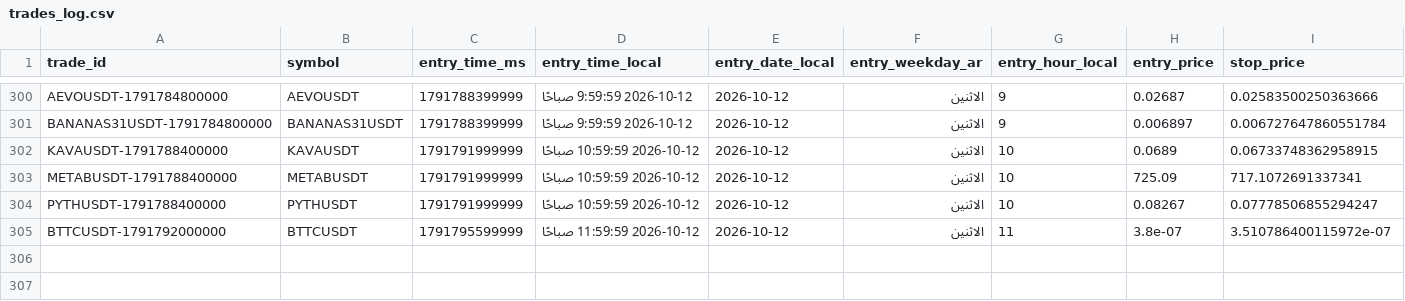
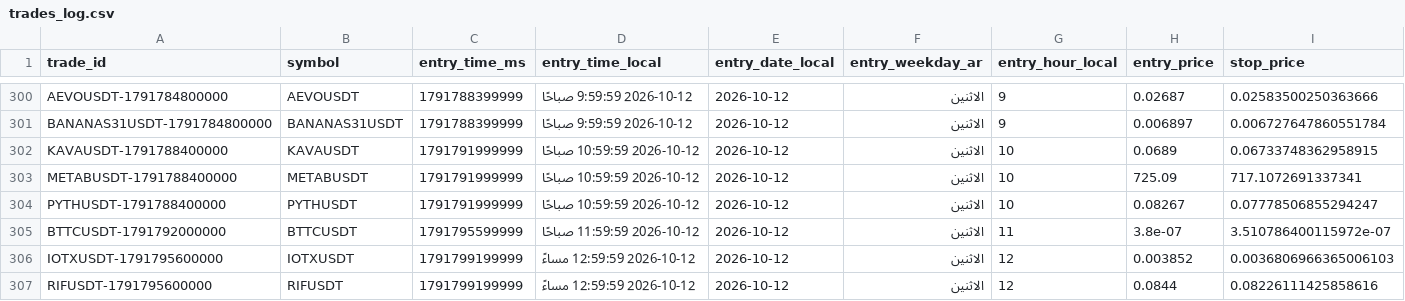
Before and after one commit to turky4500/binance-spot-usdt-signal-bot, a CSV file: data/trades_log.csv, drawn as a sheet; only a part is shown, gaps mark what is left out; rows hold the shown columns only; the diff names each change by its address in the sheet, - before the commit and + after, or states it on an @@ line.

```diff
--- a/data/trades_log.csv
+++ b/data/trades_log.csv
+row 306: IOTXUSDT-1791795600000 | IOTXUSDT | 1791799199999 | 2026-10-12 12:59:59 مساءً | 2026-10-12 | الاثنين | 12 | 0.003852 | 0.0036806966365006103
+row 307: RIFUSDT-1791795600000 | RIFUSDT | 1791799199999 | 2026-10-12 12:59:59 مساءً | 2026-10-12 | الاثنين | 12 | 0.0844 | 0.08226111425858616
```
Also changed, not shown: 2 other files.
